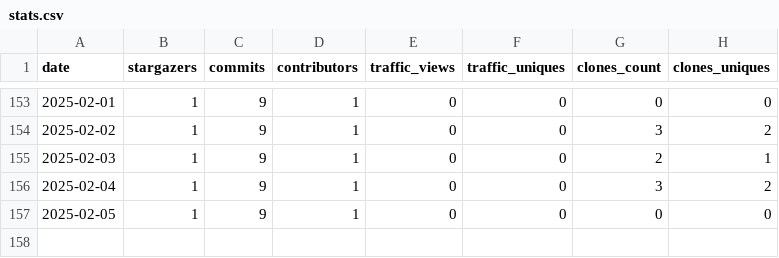
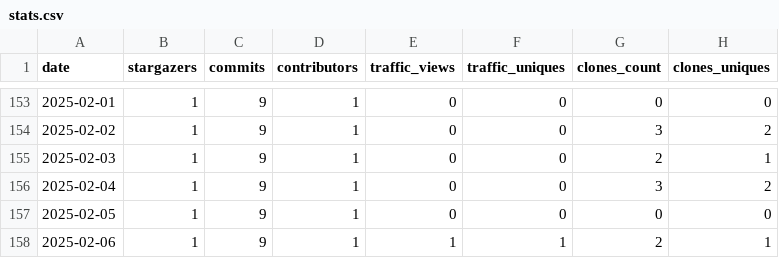
Before and after one commit to PolygeneLubricants/repository-insight-tracker, a CSV file: .insights/PolygeneLubricants/repository-insight-tracker/stats.csv, drawn as a sheet; only a part is shown, gaps mark what is left out; the diff names each change by its address in the sheet, - before the commit and + after, or states it on an @@ line.

Commit message:
Update stats file for PolygeneLubricants/repository-insight-tracker

```diff
--- a/.insights/PolygeneLubricants/repository-insight-tracker/stats.csv
+++ b/.insights/PolygeneLubricants/repository-insight-tracker/stats.csv
+row 158: 2025-02-06 | 1 | 9 | 1 | 1 | 1 | 2 | 1
```
